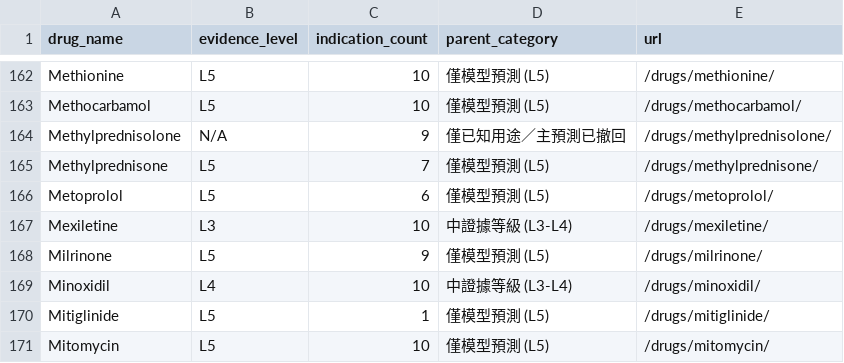
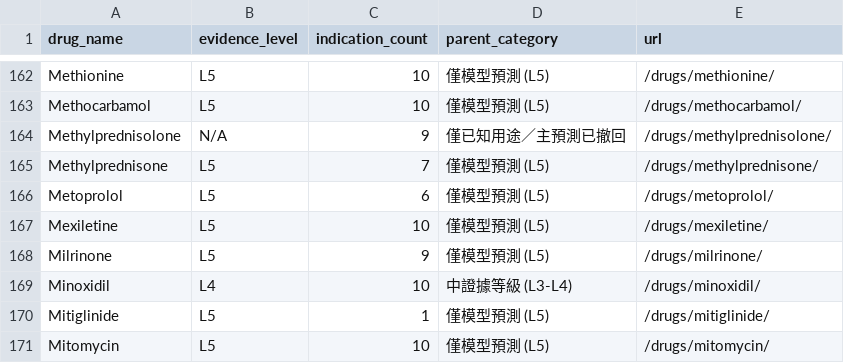
Before and after one commit to yao-care/TwTxGNN, a CSV file: docs/downloads/twtxgnn_drugs_summary.csv, drawn as a sheet; only a part is shown, gaps mark what is left out.

```diff
--- a/docs/downloads/twtxgnn_drugs_summary.csv
+++ b/docs/downloads/twtxgnn_drugs_summary.csv
@@ -166,3 +166,3 @@ Methylprednisone,L5,7,僅模型預測 (L5),/drugs/methylprednisone/
 Metoprolol,L5,6,僅模型預測 (L5),/drugs/metoprolol/
-Mexiletine,L3,10,中證據等級 (L3-L4),/drugs/mexiletine/
+Mexiletine,L5,10,僅模型預測 (L5),/drugs/mexiletine/
 Milrinone,L5,9,僅模型預測 (L5),/drugs/milrinone/
```
Also changed, not shown: docs/data/drugs.csv, 11 other files.
